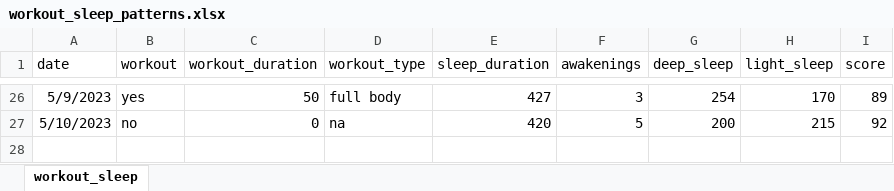
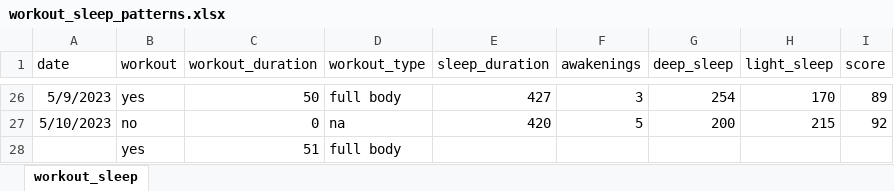
Before and after one commit to rkellazar/Sleep-and-Workout, an Excel workbook: data/workout_sleep_patterns.xlsx, sheet workout_sleep, drawn as a sheet; only a part is shown, gaps mark what is left out; values as stored, in another font and other column widths than the file's, no borders; the diff names each change by its address in the sheet, - before the commit and + after, or states it on an @@ line.

Commit message:
adding data

```diff
--- a/data/workout_sleep_patterns.xlsx (sheet workout_sleep)
+++ b/data/workout_sleep_patterns.xlsx (sheet workout_sleep)
+row 28:  | yes | 51 | full body
```
